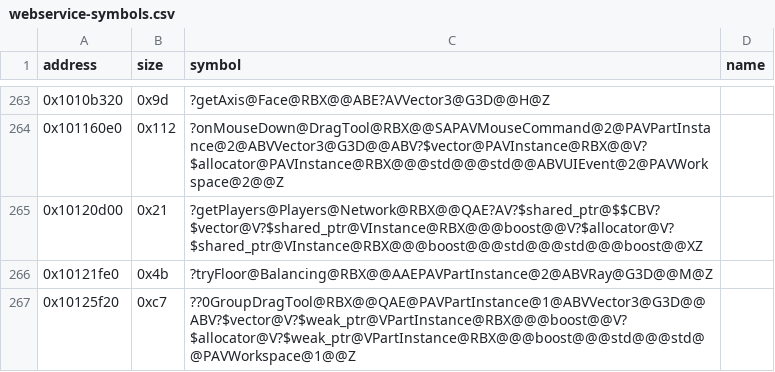
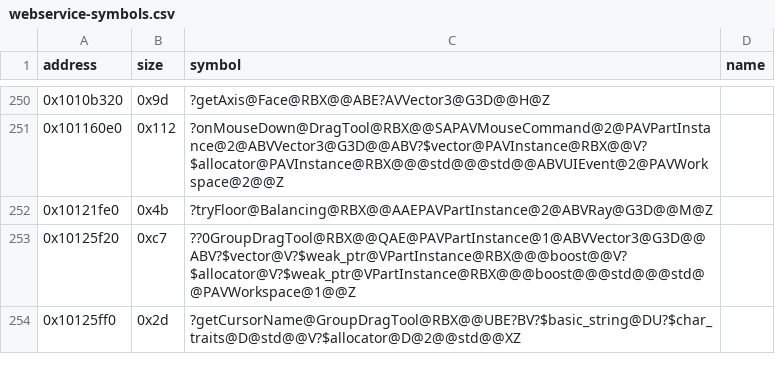
Before and after one commit to Asphaltian/OpenRBX, a CSV file: reccmp/webservice-symbols.csv, drawn as a sheet; only a part is shown, gaps mark what is left out; the shorter side is filled out with more unchanged rows; the diff covers the shown part only; the diff names each change by its address in the sheet, - before the commit and + after, or states it on an @@ line.

Commit message:
Claim connectGeneric, CopyOnWrite::write, Players::getPlayers and create<Players>

```diff
--- a/reccmp/webservice-symbols.csv
+++ b/reccmp/webservice-symbols.csv
-row 265: 0x10120d00 | 0x21 | ?getPlayers@Players@Network@RBX@@QAE?AV?$shared_ptr@$$CBV?$vector@V?$shared_ptr@VInstance@RBX@@@boost@@V?$allocator@V?$shared_ptr@VInstance@RBX@@@boost@@@std@@@std@@@boost@@XZ
```
Also changed, not shown: 13 removed rows elsewhere in this file, 4 other files.
